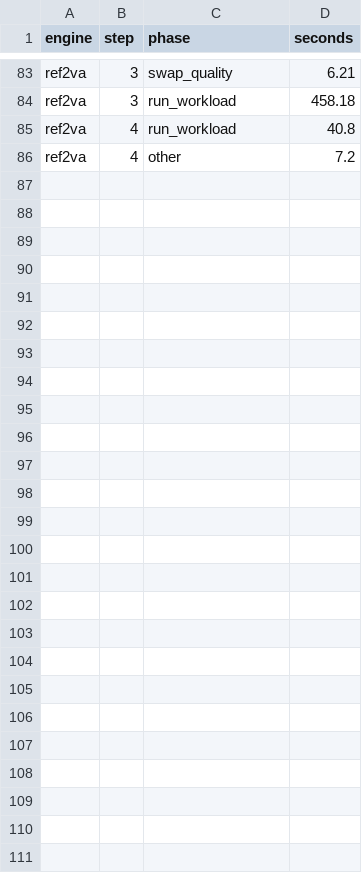
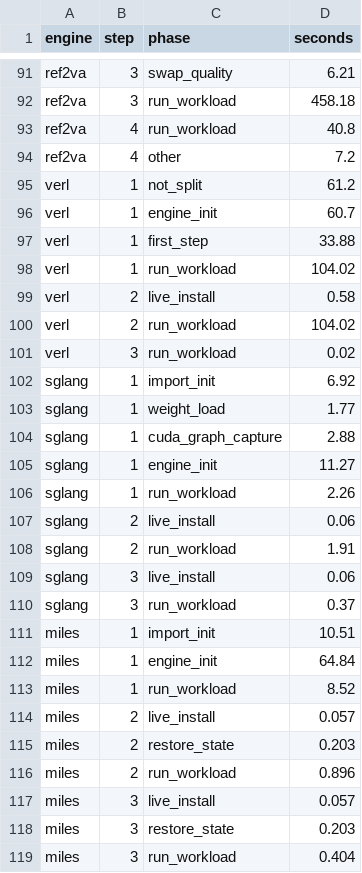
Before and after one commit to hao-ai-lab/rsibox, a CSV file: site/landing/dash/data/eval_ladder.csv, drawn as a sheet; only a part is shown, gaps mark what is left out; the diff covers the shown part only; the diff names each change by its address in the sheet, - before the commit and + after, or states it on an @@ line.

```diff
--- a/site/landing/dash/data/eval_ladder.csv
+++ b/site/landing/dash/data/eval_ladder.csv
+row 95: verl | 1 | not_split | 61.2
+row 96: verl | 1 | engine_init | 60.7
+row 97: verl | 1 | first_step | 33.88
+row 98: verl | 1 | run_workload | 104.02
+row 99: verl | 2 | live_install | 0.58
+row 100: verl | 2 | run_workload | 104.02
+row 101: verl | 3 | run_workload | 0.02
+row 102: sglang | 1 | import_init | 6.92
+row 103: sglang | 1 | weight_load | 1.77
+row 104: sglang | 1 | cuda_graph_capture | 2.88
+row 105: sglang | 1 | engine_init | 11.27
+row 106: sglang | 1 | run_workload | 2.26
+row 107: sglang | 2 | live_install | 0.06
+row 108: sglang | 2 | run_workload | 1.91
+row 109: sglang | 3 | live_install | 0.06
+row 110: sglang | 3 | run_workload | 0.37
+row 111: miles | 1 | import_init | 10.51
+row 112: miles | 1 | engine_init | 64.84
+row 113: miles | 1 | run_workload | 8.52
+row 114: miles | 2 | live_install | 0.057
+row 115: miles | 2 | restore_state | 0.203
+row 116: miles | 2 | run_workload | 0.896
+row 117: miles | 3 | live_install | 0.057
+row 118: miles | 3 | restore_state | 0.203
+row 119: miles | 3 | run_workload | 0.404
```
Also changed, not shown: 8 added rows elsewhere in this file, site/landing/dash/data/ladder_rungs.csv, site/landing/dash/data/race_workloads.csv, 16 other files.
